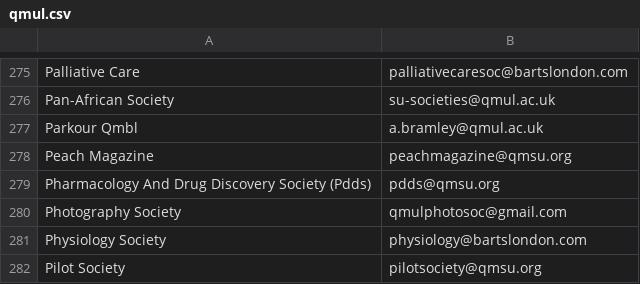
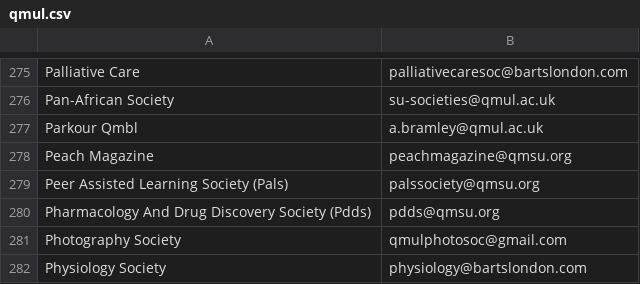
Before and after one commit to kcsoc/society-email-scrape, a CSV file: docs/output/qmul.csv, drawn as a sheet; only a part is shown, gaps mark what is left out; the shorter side is filled out with more unchanged rows; the diff names each change by its address in the sheet, - before the commit and + after, or states it on an @@ line.

```diff
--- a/docs/output/qmul.csv
+++ b/docs/output/qmul.csv
+row 279: Peer Assisted Learning Society (Pals) | palssociety@qmsu.org
```
